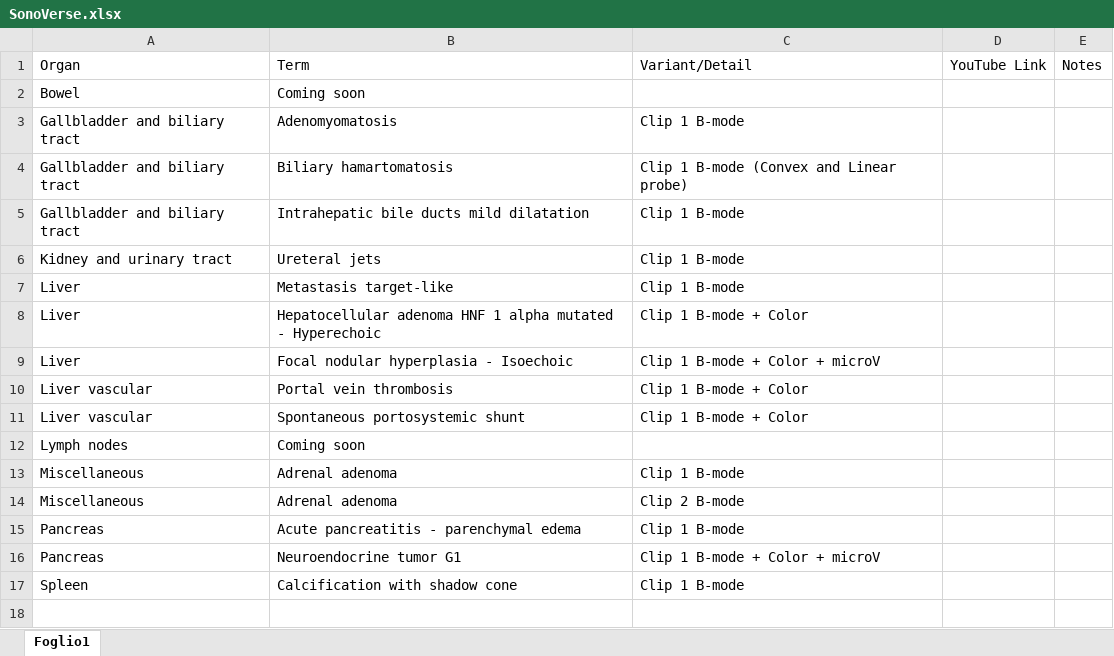
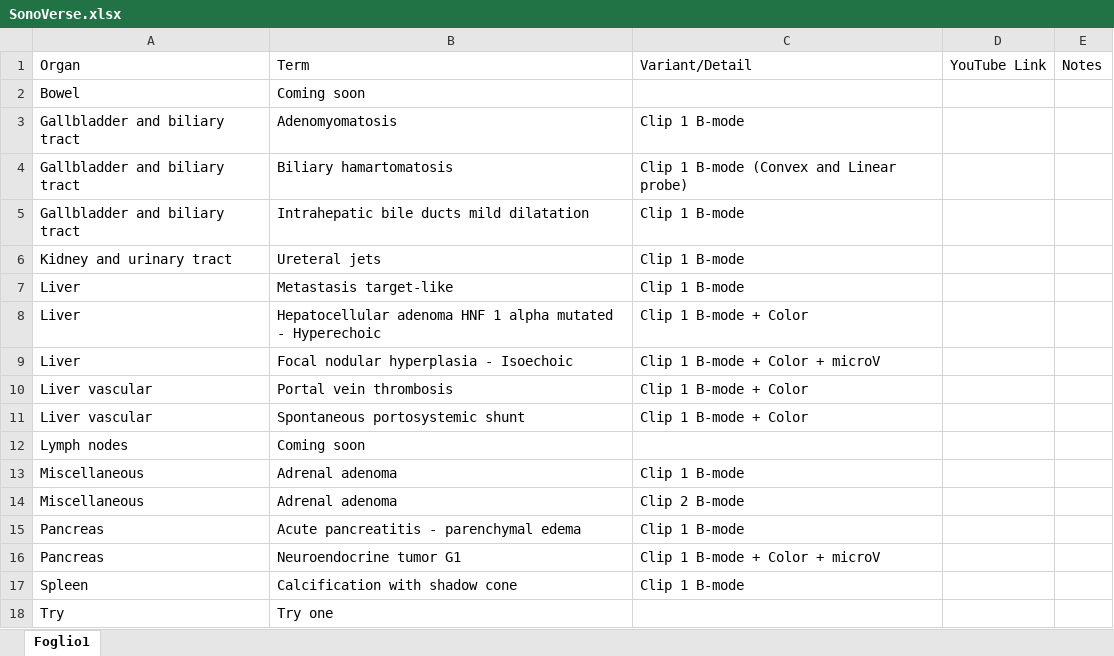
Before and after one commit to mattiaparatore/SonoVerse-vug, an Excel workbook: SonoVerse.xlsx, sheet Foglio1, drawn as a sheet; values as stored, in another font and other column widths than the file's, no borders; the diff names each change by its address in the sheet, - before the commit and + after, or states it on an @@ line.

Commit message:
Aggiorna Excel e HTML

```diff
--- a/SonoVerse.xlsx (sheet Foglio1)
+++ b/SonoVerse.xlsx (sheet Foglio1)
+row 18: Try | Try one
```
Also changed, not shown: 1 other file.
